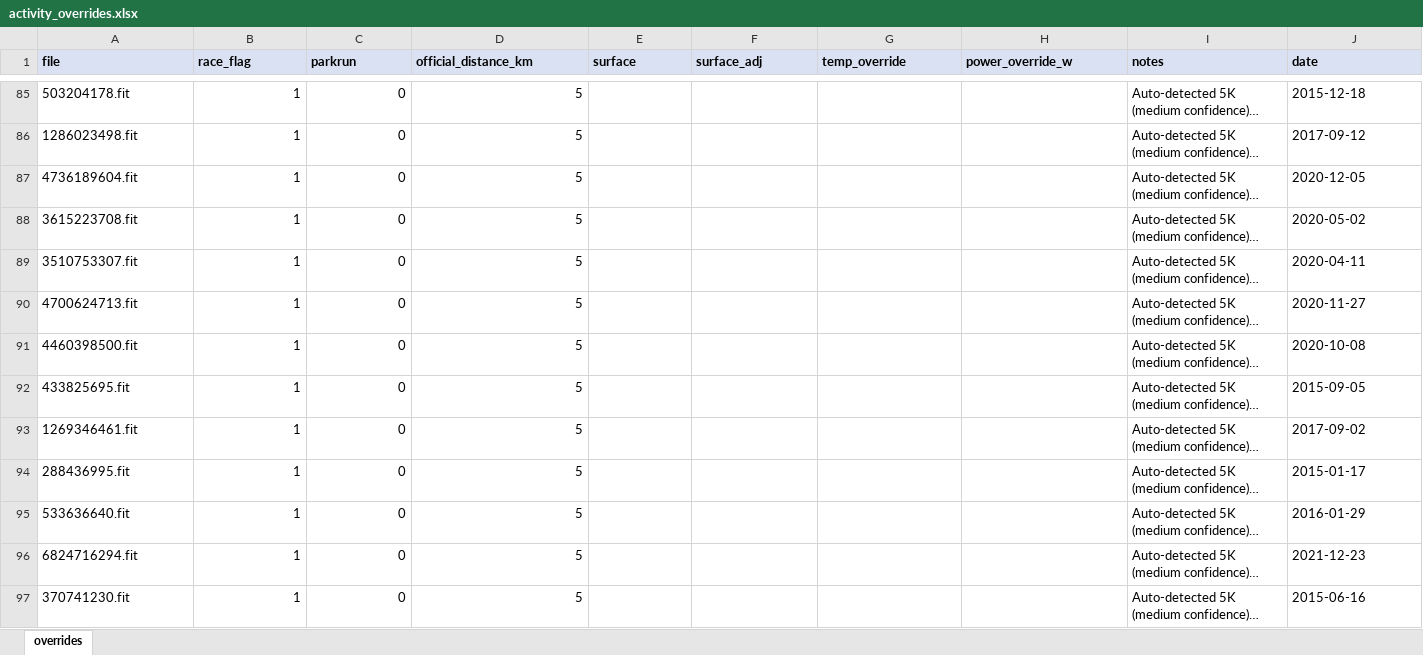
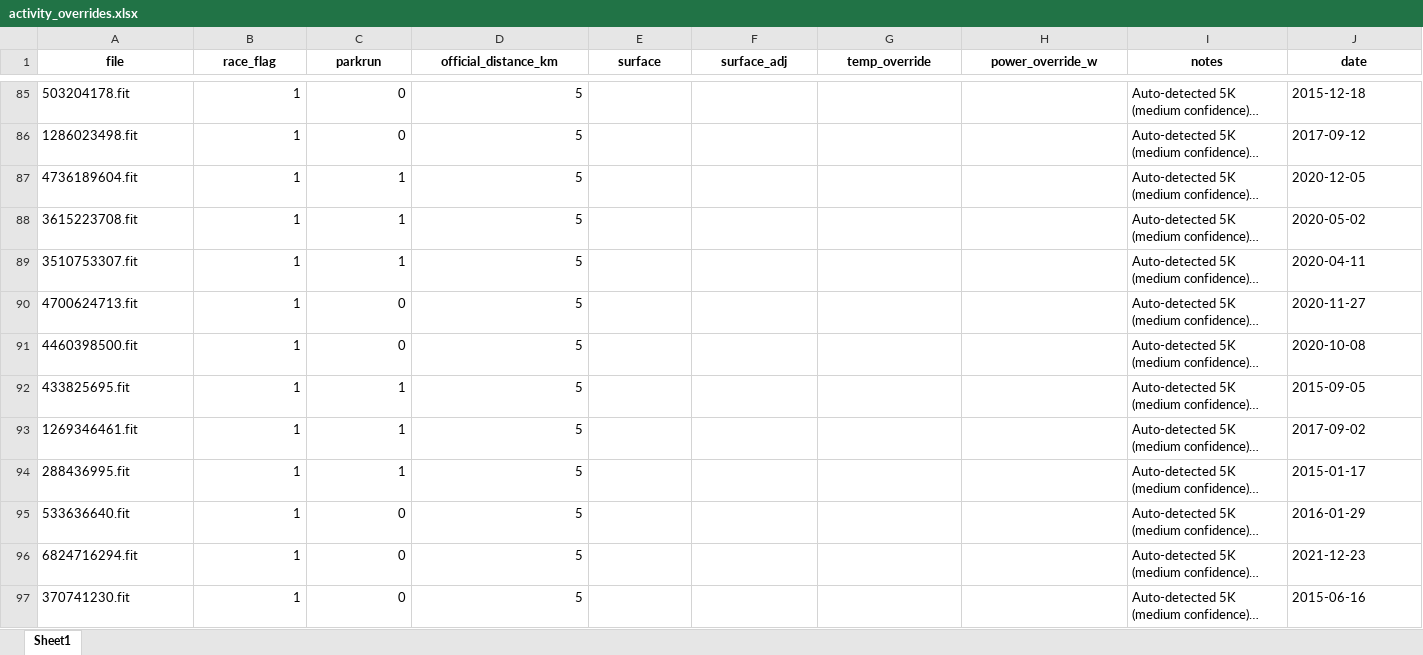
Before and after one commit to dobssi/Fitness-Data, an Excel workbook: athletes/SteveDavies/activity_overrides.xlsx, sheet Sheet1, drawn as a sheet; only a part is shown, gaps mark what is left out; long unchanged cells end in …; values as stored, in another font and other column widths than the file's, no borders; the diff covers the shown part only; the diff names each change by its address in the sheet, - before the commit and + after, or states it on an @@ line.

```diff
--- a/athletes/SteveDavies/activity_overrides.xlsx (sheet Sheet1)
+++ b/athletes/SteveDavies/activity_overrides.xlsx (sheet Sheet1)
-sheet tab: overrides
+sheet tab: Sheet1
@@ A1:J1 fill: #D9E1F2 → none, alignment: left → center @@
-C87:C89 (parkrun): 0
+C87:C89 (parkrun): 1
-C92:C94 (parkrun): 0
+C92:C94 (parkrun): 1
```
Also changed, not shown: 25 edited cells and cell formats elsewhere in this sheet, athletes/NadiJahangiri/activity_overrides.xlsx, 8 other files.
